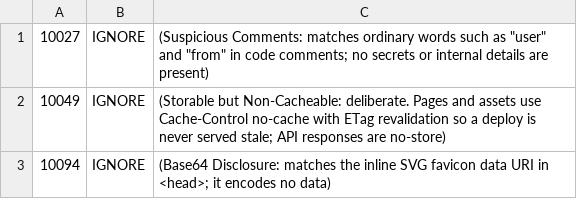
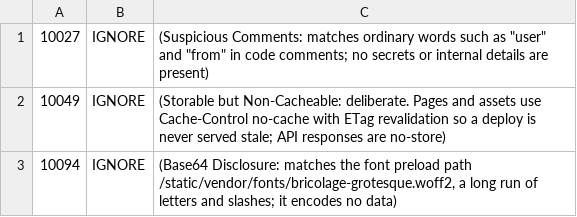
Before and after one commit to Cholan-kinnera/aether-ai, a TSV file: .zap/rules.tsv, drawn as a sheet.

```diff
--- a/.zap/rules.tsv
+++ b/.zap/rules.tsv
@@ -2,2 +2,2 @@
 10049	IGNORE	(Storable but Non-Cacheable: deliberate. Pages and assets use Cache-Control no-cache with ETag revalidation so a deploy is never served stale; API responses are no-store)
-10094	IGNORE	(Base64 Disclosure: matches the inline SVG favicon data URI in <head>; it encodes no data)
+10094	IGNORE	(Base64 Disclosure: matches the font preload path /static/vendor/fonts/bricolage-grotesque.woff2, a long run of letters and slashes; it encodes no data)
```
